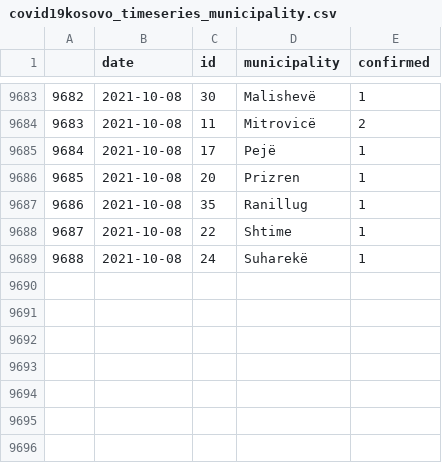
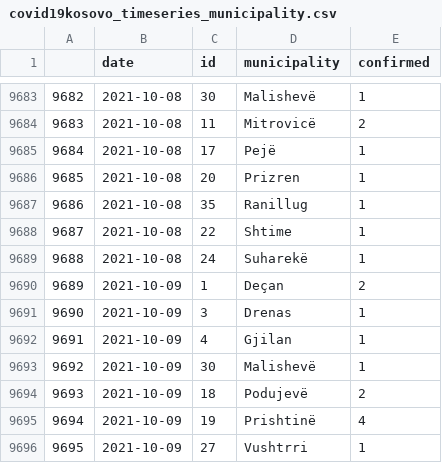
Before and after one commit to KushtrimVisoka/datasets, a CSV file: covid19kosovo_timeseries_municipality.csv, drawn as a sheet; only a part is shown, gaps mark what is left out; the diff names each change by its address in the sheet, - before the commit and + after, or states it on an @@ line.

```diff
--- a/covid19kosovo_timeseries_municipality.csv
+++ b/covid19kosovo_timeseries_municipality.csv
+row 9690: 9689 | 2021-10-09 | 1 | Deçan | 2
+row 9691: 9690 | 2021-10-09 | 3 | Drenas | 1
+row 9692: 9691 | 2021-10-09 | 4 | Gjilan | 1
+row 9693: 9692 | 2021-10-09 | 30 | Malishevë | 1
+row 9694: 9693 | 2021-10-09 | 18 | Podujevë | 2
+row 9695: 9694 | 2021-10-09 | 19 | Prishtinë | 4
+row 9696: 9695 | 2021-10-09 | 27 | Vushtrri | 1
```
Also changed, not shown: covid19kosovo_timeseries.csv, 1 other file.
